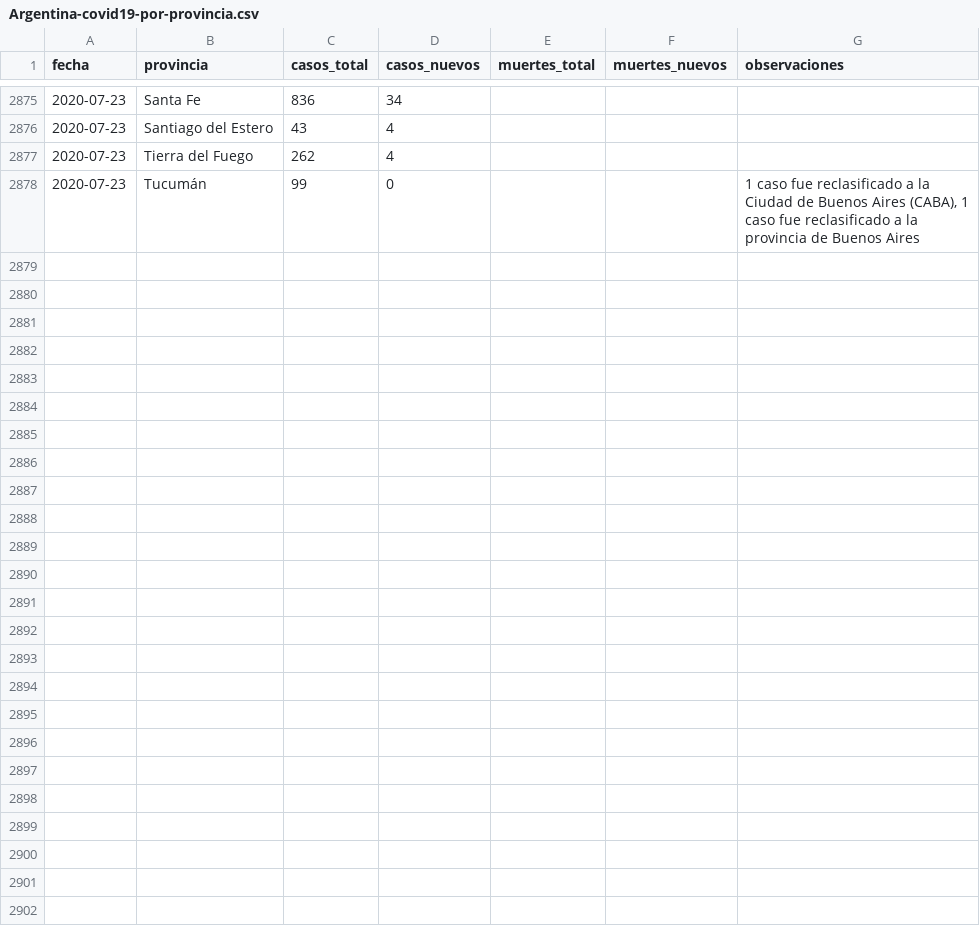
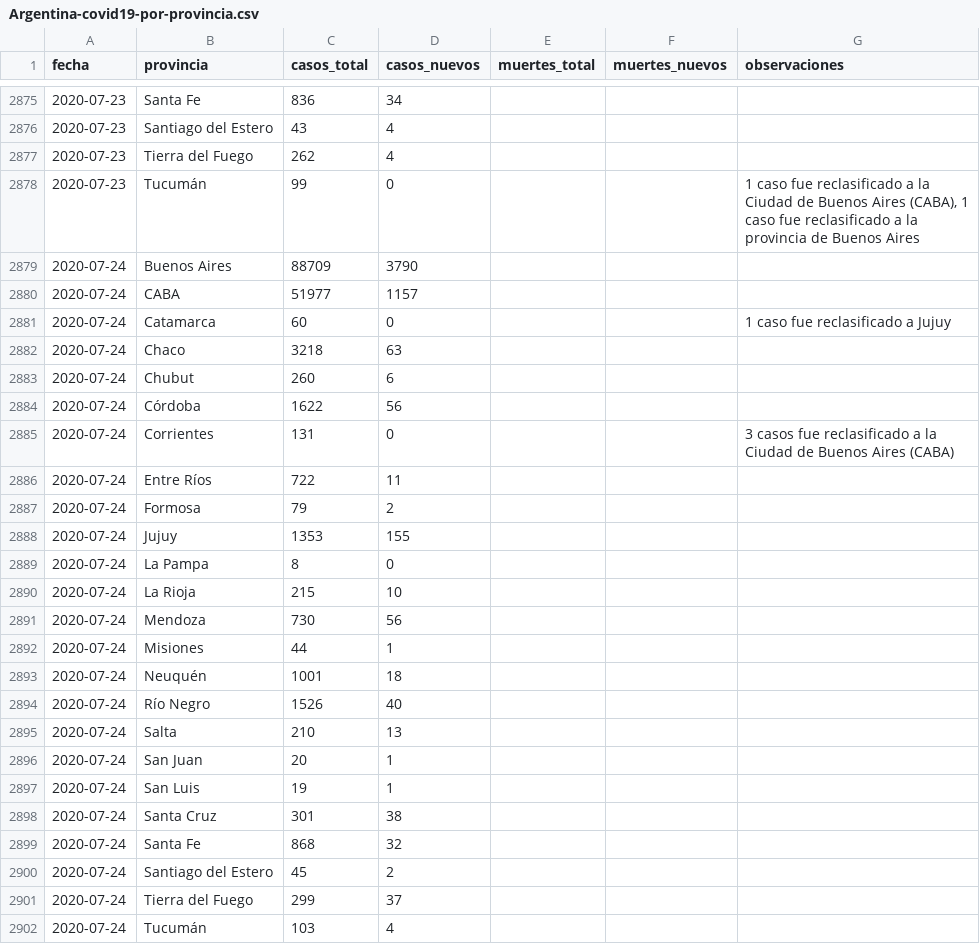
Before and after one commit to lucia15/Database-Covid19-Argentina, a CSV file: Argentina-covid19-por-provincia.csv, drawn as a sheet; only a part is shown, gaps mark what is left out; the diff names each change by its address in the sheet, - before the commit and + after, or states it on an @@ line.

```diff
--- a/Argentina-covid19-por-provincia.csv
+++ b/Argentina-covid19-por-provincia.csv
+row 2879: 2020-07-24 | Buenos Aires | 88709 | 3790
+row 2880: 2020-07-24 | CABA | 51977 | 1157
+row 2881: 2020-07-24 | Catamarca | 60 | 0 |  |  | 1 caso fue reclasificado a Jujuy
+row 2882: 2020-07-24 | Chaco | 3218 | 63
+row 2883: 2020-07-24 | Chubut | 260 | 6
+row 2884: 2020-07-24 | Córdoba | 1622 | 56
+row 2885: 2020-07-24 | Corrientes | 131 | 0 |  |  | 3 casos fue reclasificado a la Ciudad de Buenos Aires (CABA)
+row 2886: 2020-07-24 | Entre Ríos | 722 | 11
+row 2887: 2020-07-24 | Formosa | 79 | 2
+row 2888: 2020-07-24 | Jujuy | 1353 | 155
+row 2889: 2020-07-24 | La Pampa | 8 | 0
+row 2890: 2020-07-24 | La Rioja | 215 | 10
+row 2891: 2020-07-24 | Mendoza | 730 | 56
+row 2892: 2020-07-24 | Misiones | 44 | 1
+row 2893: 2020-07-24 | Neuquén | 1001 | 18
+row 2894: 2020-07-24 | Río Negro | 1526 | 40
+row 2895: 2020-07-24 | Salta | 210 | 13
+row 2896: 2020-07-24 | San Juan | 20 | 1
+row 2897: 2020-07-24 | San Luis | 19 | 1
+row 2898: 2020-07-24 | Santa Cruz | 301 | 38
+row 2899: 2020-07-24 | Santa Fe | 868 | 32
+row 2900: 2020-07-24 | Santiago del Estero | 45 | 2
+row 2901: 2020-07-24 | Tierra del Fuego | 299 | 37
+row 2902: 2020-07-24 | Tucumán | 103 | 4
```
Also changed, not shown: Argentina-covid19-fallecidos.csv, Argentina-covid19.csv.
